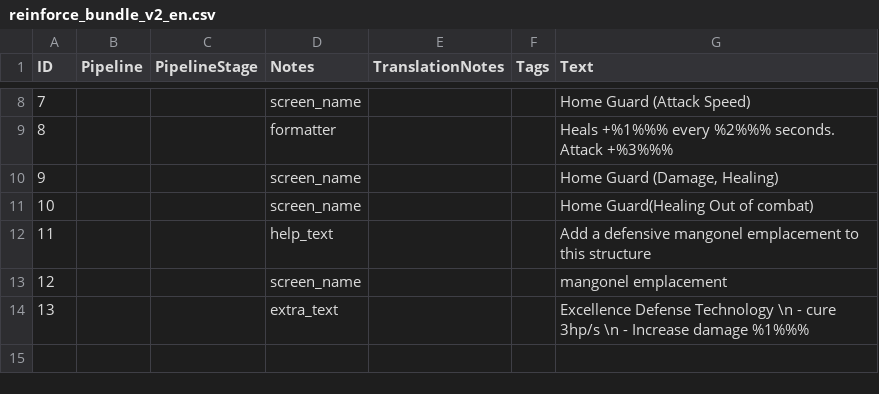
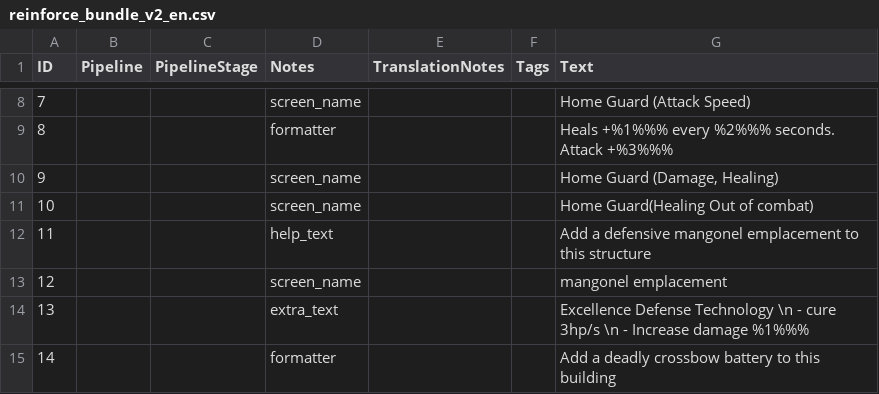
Before and after one commit to tokukanya116/reinforce_ai_bundle_V2, a CSV file: assets/locdb/reinforce_bundle_v2_en.csv, drawn as a sheet; only a part is shown, gaps mark what is left out; the diff covers the shown part only.

```diff
--- a/assets/locdb/reinforce_bundle_v2_en.csv
+++ b/assets/locdb/reinforce_bundle_v2_en.csv
@@ -14 +14,2 @@
 13,,,extra_text,,,Excellence Defense Technology \n - cure 3hp/s \n - Increase damage %1%%%
+14,,,formatter,,,Add a deadly crossbow battery to this building
```
Also changed, not shown: 1 added row and 1 edited cell elsewhere in this file, assets/locdb/reinforce_bundle_v2_zh-hans.csv, 16 other files.
